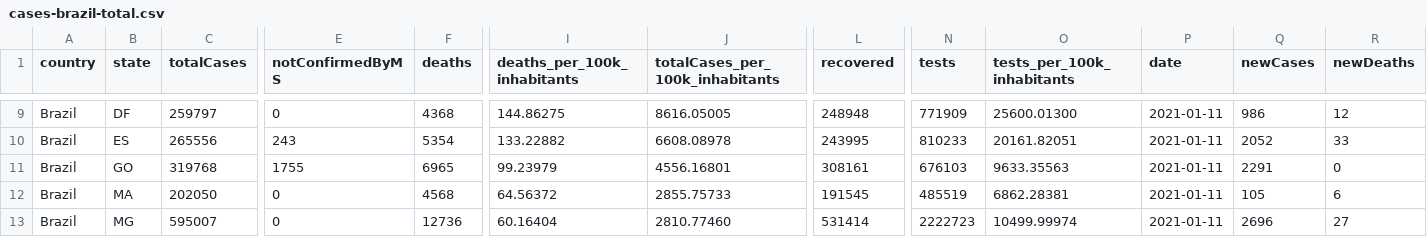
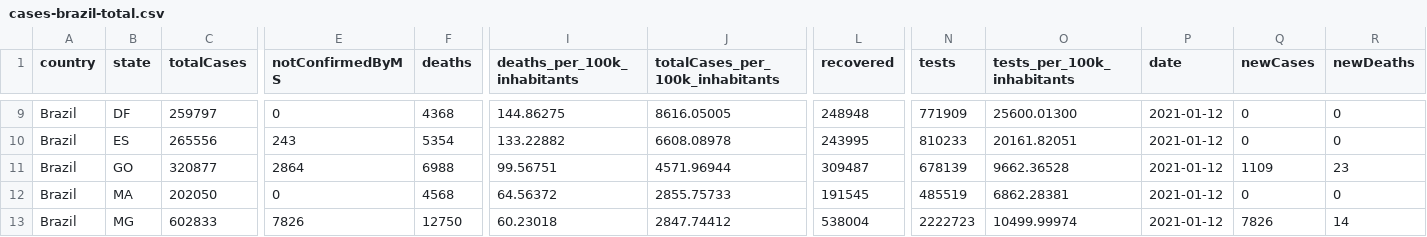
Before and after one commit to spdrio/covid19br, a CSV file: cases-brazil-total.csv, drawn as a sheet; only a part is shown, gaps mark what is left out; the diff covers the shown part only; the diff names each change by its address in the sheet, - before the commit and + after, or states it on an @@ line.

```diff
--- a/cases-brazil-total.csv
+++ b/cases-brazil-total.csv
-P9:P13 (date): 2021-01-11
+P9:P13 (date): 2021-01-12
-Q9 (newCases): 986
+Q9 (newCases): 0
-R9 (newDeaths): 12
+R9 (newDeaths): 0
-Q10 (newCases): 2052
+Q10 (newCases): 0
-R10 (newDeaths): 33
+R10 (newDeaths): 0
-C11 (totalCases): 319768
+C11 (totalCases): 320877
-E11 (notConfirmedByMS): 1755
+E11 (notConfirmedByMS): 2864
-F11 (deaths): 6965
+F11 (deaths): 6988
-I11 (deaths_per_100k_inhabitants): 99.23979
+I11 (deaths_per_100k_inhabitants): 99.56751
-J11 (totalCases_per_100k_inhabitants): 4556.16801
+J11 (totalCases_per_100k_inhabitants): 4571.96944
-L11 (recovered): 308161
+L11 (recovered): 309487
-N11 (tests): 676103
+N11 (tests): 678139
-O11 (tests_per_100k_inhabitants): 9633.35563
+O11 (tests_per_100k_inhabitants): 9662.36528
-Q11 (newCases): 2291
+Q11 (newCases): 1109
-R11 (newDeaths): 0
+R11 (newDeaths): 23
-Q12 (newCases): 105
+Q12 (newCases): 0
-R12 (newDeaths): 6
+R12 (newDeaths): 0
-C13 (totalCases): 595007
+C13 (totalCases): 602833
-E13 (notConfirmedByMS): 0
+E13 (notConfirmedByMS): 7826
-F13 (deaths): 12736
+F13 (deaths): 12750
-I13 (deaths_per_100k_inhabitants): 60.16404
+I13 (deaths_per_100k_inhabitants): 60.23018
-J13 (totalCases_per_100k_inhabitants): 2810.77460
+J13 (totalCases_per_100k_inhabitants): 2847.74412
-L13 (recovered): 531414
+L13 (recovered): 538004
-Q13 (newCases): 2696
+Q13 (newCases): 7826
-R13 (newDeaths): 27
+R13 (newDeaths): 14
```
Also changed, not shown: 105 edited cells elsewhere in this file, _tests_meta.csv, cases-brazil-cities.csv, 5 other files.
